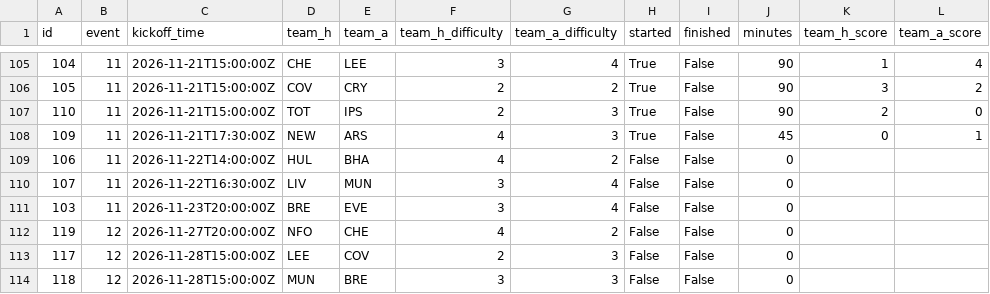
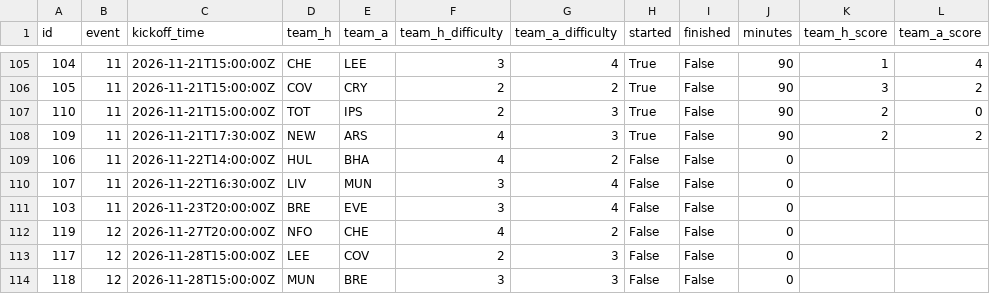
Before and after one commit to tsrng5b7zw-bot/sync, a CSV file: data/latest/fixtures.csv, drawn as a sheet; only a part is shown, gaps mark what is left out.

```diff
--- a/data/latest/fixtures.csv
+++ b/data/latest/fixtures.csv
@@ -107,3 +107,3 @@ id,event,kickoff_time,team_h,team_a,team_h_difficulty,team_a_difficulty,started,
 110,11,2026-11-21T15:00:00Z,TOT,IPS,2,3,True,False,90,2,0
-109,11,2026-11-21T17:30:00Z,NEW,ARS,4,3,True,False,45,0,1
+109,11,2026-11-21T17:30:00Z,NEW,ARS,4,3,True,False,90,2,2
 106,11,2026-11-22T14:00:00Z,HUL,BHA,4,2,False,False,0,,
```
Also changed, not shown: data/latest/league.csv, data/latest/live_gw11.csv, 30 other files.
